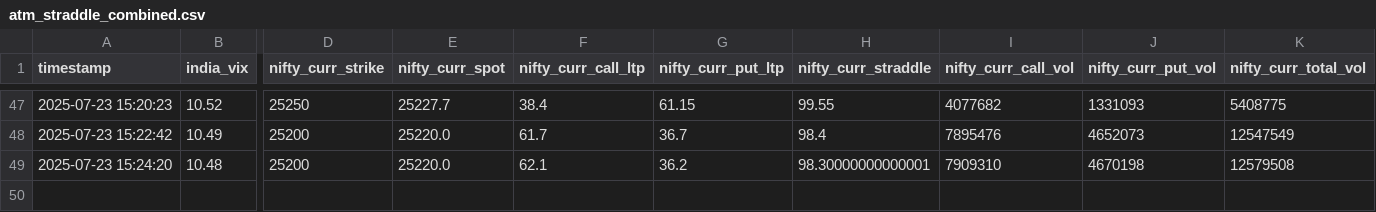
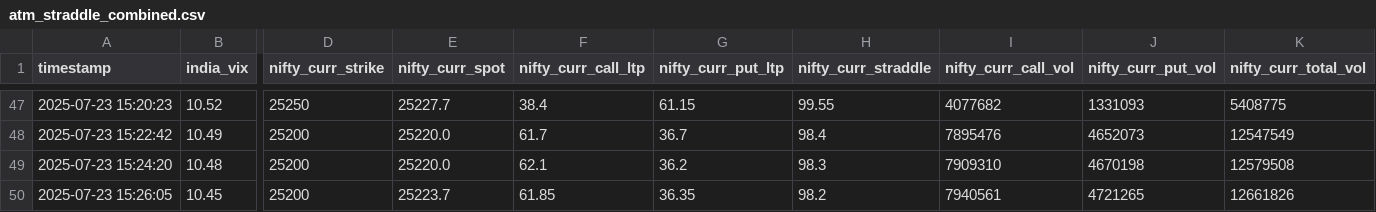
Before and after one commit to sureshugeology-stock/nse_ivp_live_monitor_2.0, a CSV file: static/atm_straddle_combined.csv, drawn as a sheet; only a part is shown, gaps mark what is left out; rows hold the shown columns only; the diff names each change by its address in the sheet, - before the commit and + after, or states it on an @@ line.

```diff
--- a/static/atm_straddle_combined.csv
+++ b/static/atm_straddle_combined.csv
-H49 (nifty_curr_straddle): 98.30000000000001
+H49 (nifty_curr_straddle): 98.3
+row 50: 2025-07-23 15:26:05 | 10.45 | 25200 | 25223.7 | 61.85 | 36.35 | 98.2 | 7940561 | 4721265 | 12661826
```
Also changed, not shown: 2 other files.
